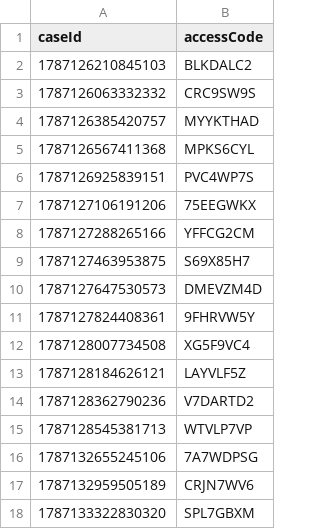
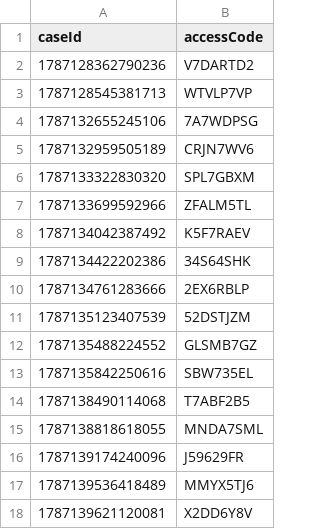
Before and after one commit to hmcts/prl-performance, a CSV file: src/gatling/resources/FL401ApplicantDashData.csv, drawn as a sheet; only a part is shown; the shorter side is filled out with more unchanged rows.

```diff
--- a/src/gatling/resources/FL401ApplicantDashData.csv
+++ b/src/gatling/resources/FL401ApplicantDashData.csv
@@ -1,14 +1,2 @@
 caseId,accessCode
-1787126210845103,BLKDALC2
-1787126063332332,CRC9SW9S
-1787126385420757,MYYKTHAD
-1787126567411368,MPKS6CYL
-1787126925839151,PVC4WP7S
-1787127106191206,75EEGWKX
-1787127288265166,YFFCG2CM
-1787127463953875,S69X85H7
-1787127647530573,DMEVZM4D
-1787127824408361,9FHRVW5Y
-1787128007734508,XG5F9VC4
-1787128184626121,LAYVLF5Z
 1787128362790236,V7DARTD2
```
Also changed, not shown: src/gatling/resources/C100ApplicantDashData.csv, src/gatling/resources/C100RespondentData.csv, 1 other file.
